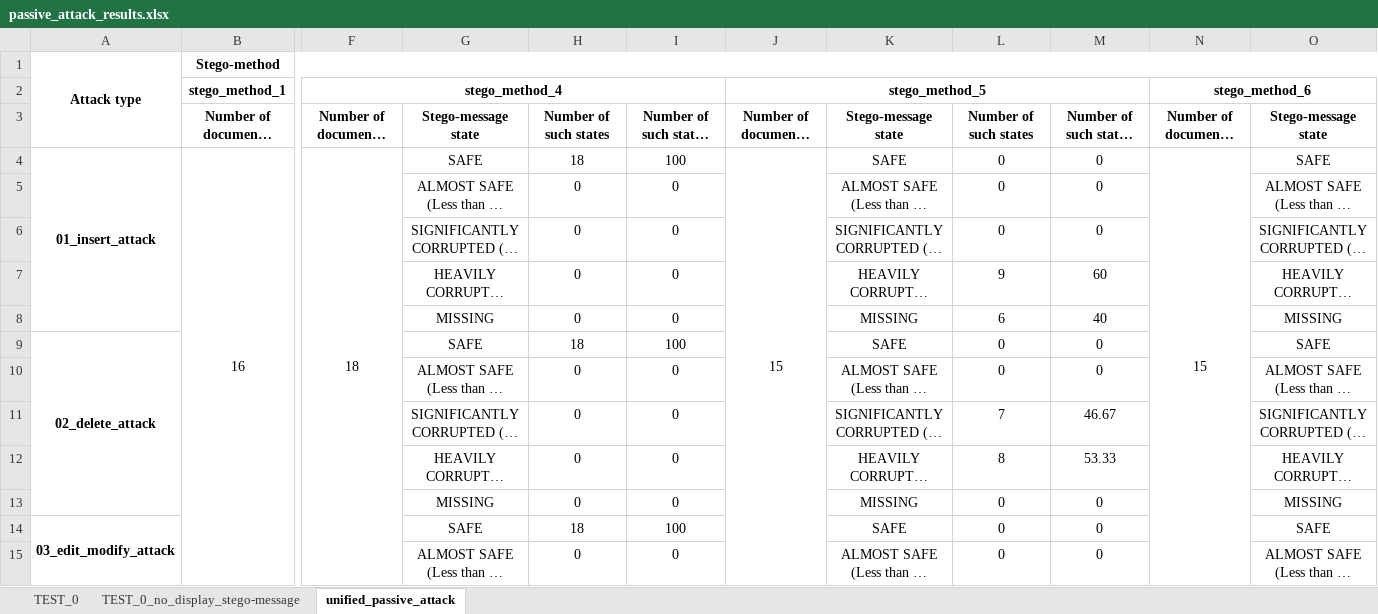
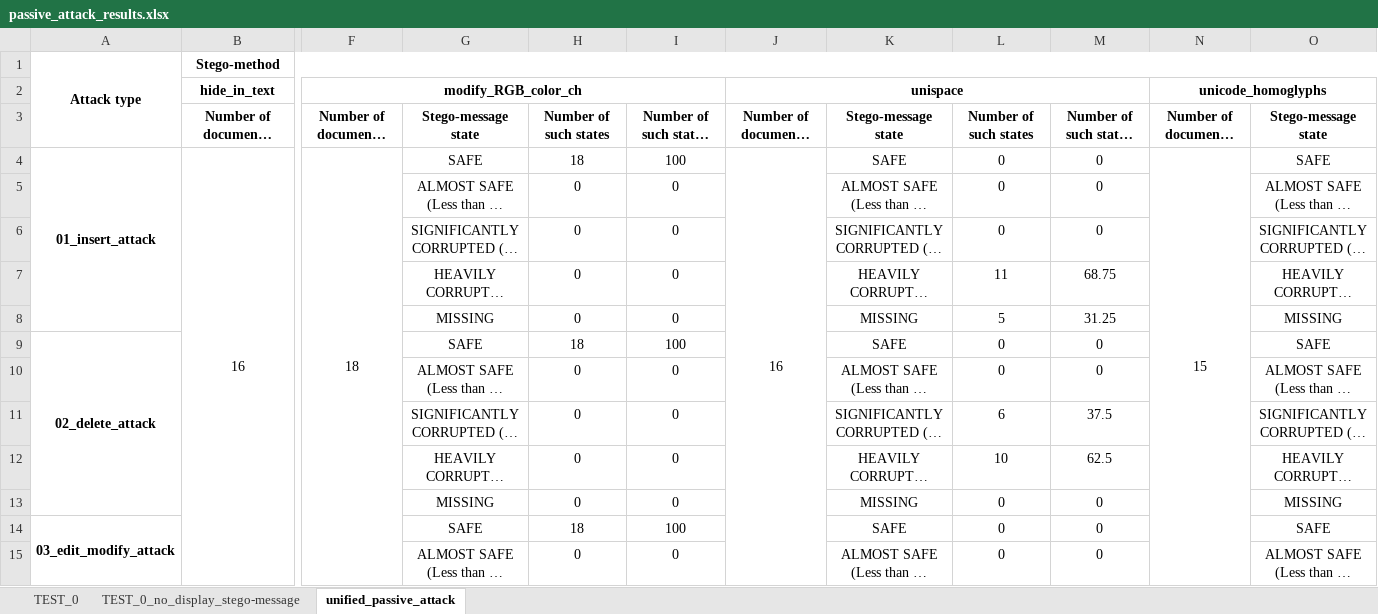
Before and after one commit to edsveren/Bakalaura_darbs, an Excel workbook: results/0_excel_files/passive_attack_results.xlsx, sheet unified_passive_attack, drawn as a sheet; only a part is shown, gaps mark what is left out; long unchanged cells end in …; values as stored, in another font and other column widths than the file's, no borders; conditional formats not drawn; removed rows and columns are numbered as before the commit, all else as after; rows hold the shown columns only; the diff covers the shown part only; the diff names each change by its address in the sheet, - before the commit and + after, or states it on an @@ line.

```diff
--- a/results/0_excel_files/passive_attack_results.xlsx (sheet unified_passive_attack)
+++ b/results/0_excel_files/passive_attack_results.xlsx (sheet unified_passive_attack)
-row 2:  | stego_method_1 | stego_method_4 |  |  |  | stego_method_5 |  |  |  | stego_method_6
+row 2:  | hide_in_text | modify_RGB_color_ch |  |  |  | unispace |  |  |  | unicode_homoglyphs
-J4: 15
+J4: 16
-L7: 9
+L7: 11
-M7: 60
+M7: 68.75
-L8: 6
+L8: 5
-M8: 40
+M8: 31.25
-L11: 7
+L11: 6
-M11: 46.67
+M11: 37.5
-L12: 8
+L12: 10
-M12: 53.33
+M12: 62.5
```
Also changed, not shown: 11 added rows, 11 removed rows, 5 moved rows and 20 edited cells elsewhere in this sheet, sheet TEST_0, sheet TEST_0_no_display_stego-message, results/0_excel_files/active_attack_results.xlsx, results/0_excel_files/statistical_analysis_results.xlsx.
